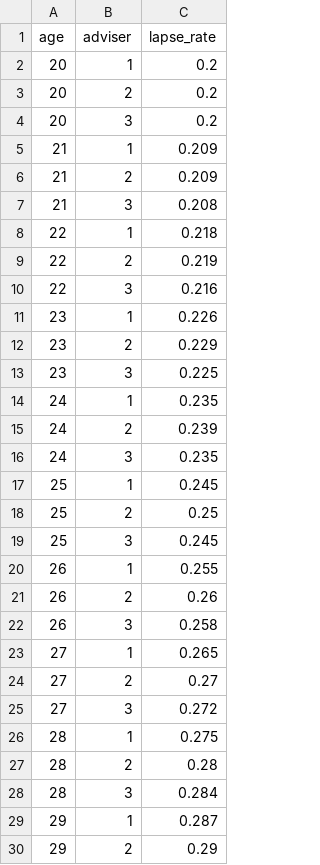
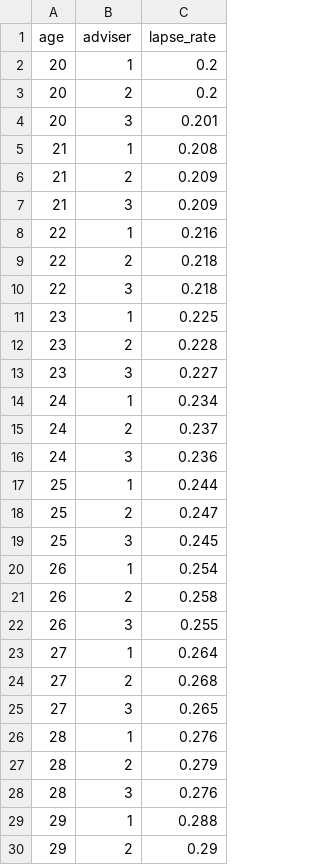
Before and after one commit to DarrenRobinson500/actuarial_ai, a CSV file: files/lapse_table.csv, drawn as a sheet; only a part is shown; the diff covers the shown part only.

```diff
--- a/files/lapse_table.csv
+++ b/files/lapse_table.csv
@@ -3,28 +3,28 @@ age,adviser,lapse_rate
 20,2,0.2
-20,3,0.2
-21,1,0.209
+20,3,0.201
+21,1,0.208
 21,2,0.209
-21,3,0.208
-22,1,0.218
-22,2,0.219
-22,3,0.216
-23,1,0.226
-23,2,0.229
-23,3,0.225
-24,1,0.235
-24,2,0.239
-24,3,0.235
-25,1,0.245
-25,2,0.25
+21,3,0.209
+22,1,0.216
+22,2,0.218
+22,3,0.218
+23,1,0.225
+23,2,0.228
+23,3,0.227
+24,1,0.234
+24,2,0.237
+24,3,0.236
+25,1,0.244
+25,2,0.247
 25,3,0.245
-26,1,0.255
-26,2,0.26
-26,3,0.258
-27,1,0.265
-27,2,0.27
-27,3,0.272
-28,1,0.275
-28,2,0.28
-28,3,0.284
-29,1,0.287
+26,1,0.254
+26,2,0.258
+26,3,0.255
+27,1,0.264
+27,2,0.268
+27,3,0.265
+28,1,0.276
+28,2,0.279
+28,3,0.276
+29,1,0.288
 29,2,0.29
```
Also changed, not shown: 81 edited cells elsewhere in this file, files/data_e.csv, 9 other files.
